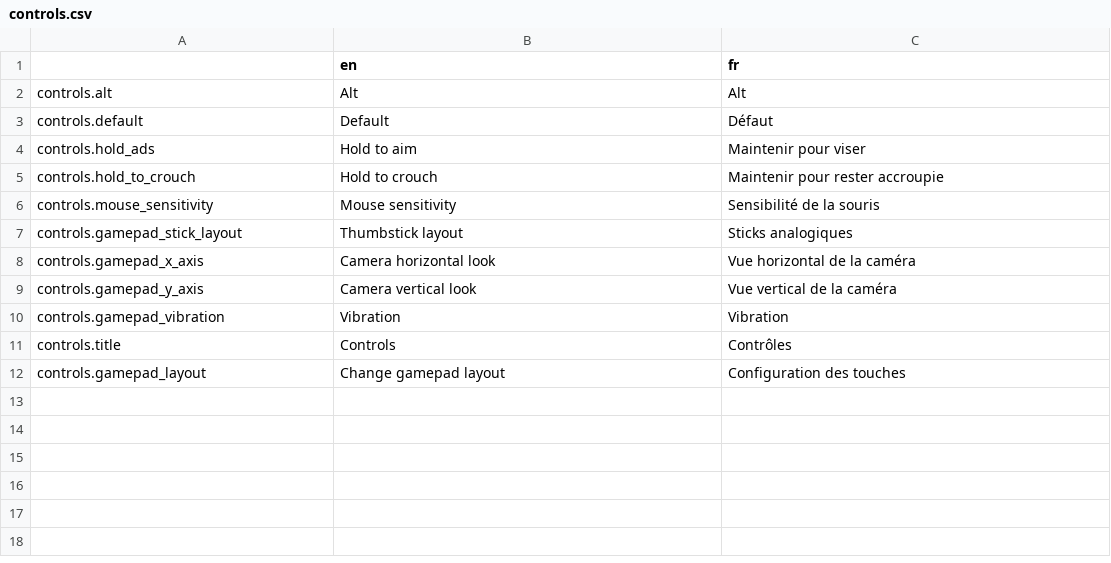
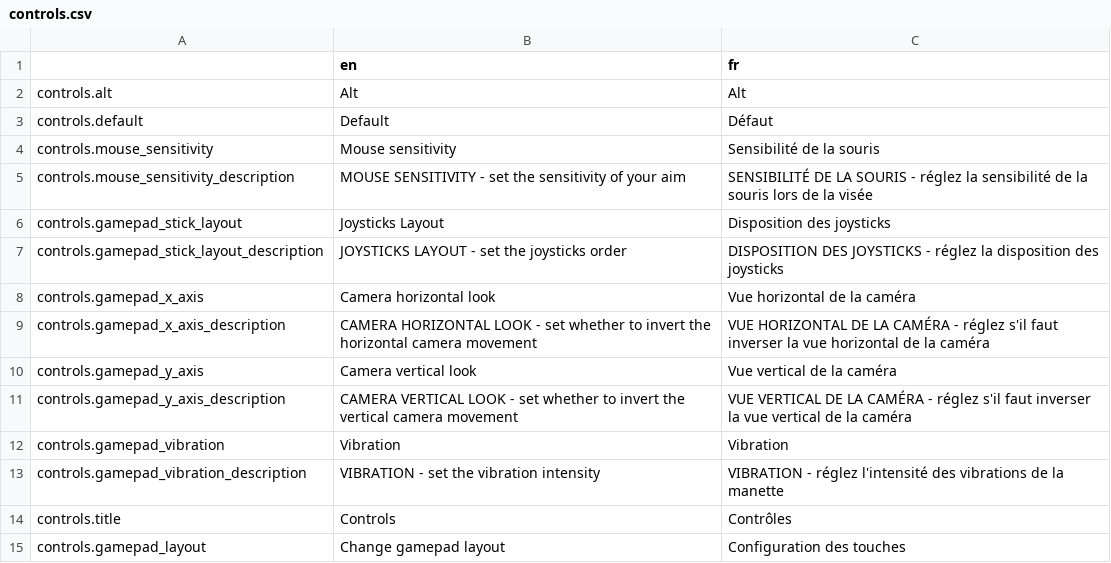
Before and after one commit to Levrault/Godot-3-Pixel-Art-Menu-Template, a CSV file: i18n/controls.csv, drawn as a sheet.

```diff
--- a/i18n/controls.csv
+++ b/i18n/controls.csv
@@ -3,9 +3,12 @@ controls.alt,"Alt","Alt"
 controls.default,"Default","Défaut"
-controls.hold_ads,"Hold to aim","Maintenir pour viser"
-controls.hold_to_crouch,"Hold to crouch","Maintenir pour rester accroupie"
 controls.mouse_sensitivity,"Mouse sensitivity","Sensibilité de la souris"
-controls.gamepad_stick_layout,"Thumbstick layout","Sticks analogiques"
+controls.mouse_sensitivity_description,"MOUSE SENSITIVITY - set the sensitivity of your aim","SENSIBILITÉ DE LA SOURIS - réglez la sensibilité de la souris lors de la visée"
+controls.gamepad_stick_layout,"Joysticks Layout","Disposition des joysticks"
+controls.gamepad_stick_layout_description,"JOYSTICKS LAYOUT - set the joysticks order","DISPOSITION DES JOYSTICKS - réglez la disposition des joysticks"
 controls.gamepad_x_axis,"Camera horizontal look","Vue horizontal de la caméra"
+controls.gamepad_x_axis_description,"CAMERA HORIZONTAL LOOK - set whether to invert the horizontal camera movement","VUE HORIZONTAL DE LA CAMÉRA - réglez s'il faut inverser la vue horizontal de la caméra"
 controls.gamepad_y_axis,"Camera vertical look","Vue vertical de la caméra"
+controls.gamepad_y_axis_description,"CAMERA VERTICAL LOOK - set whether to invert the vertical camera movement","VUE VERTICAL DE LA CAMÉRA - réglez s'il faut inverser la vue vertical de la caméra"
 controls.gamepad_vibration,"Vibration","Vibration"
+controls.gamepad_vibration_description,"VIBRATION - set the vibration intensity","VIBRATION - réglez l'intensité des vibrations de la manette"
 controls.title,"Controls","Contrôles"
```
Also changed, not shown: i18n/input.csv, 28 other files.
